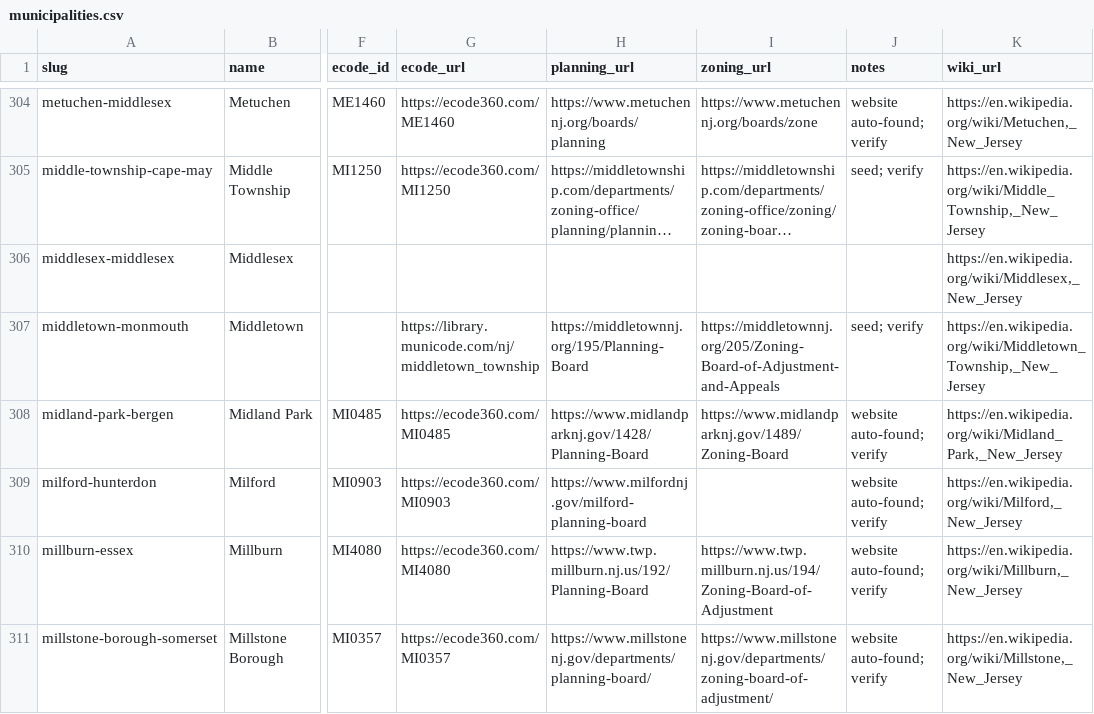
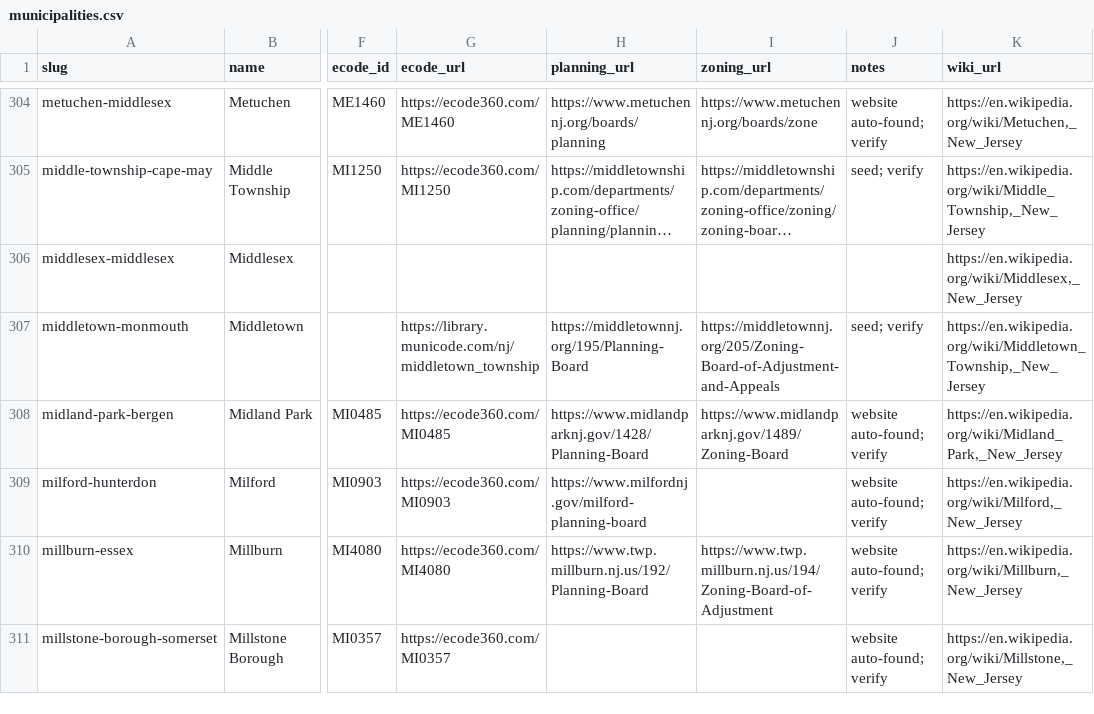
Before and after one commit to rujimhenry-wq/Agendas, a CSV file: data/municipalities.csv, drawn as a sheet; only a part is shown, gaps mark what is left out; long unchanged cells end in …; the diff covers the shown part only; the diff names each change by its address in the sheet, - before the commit and + after, or states it on an @@ line.

```diff
--- a/data/municipalities.csv
+++ b/data/municipalities.csv
-H311 (planning_url): https://www.millstonenj.gov/departments/planning-board/
+H311 (planning_url): (empty)
-I311 (zoning_url): https://www.millstonenj.gov/departments/zoning-board-of-adjustment/
+I311 (zoning_url): (empty)
```
Also changed, not shown: 18 edited cells elsewhere in this file, 3 other files.
